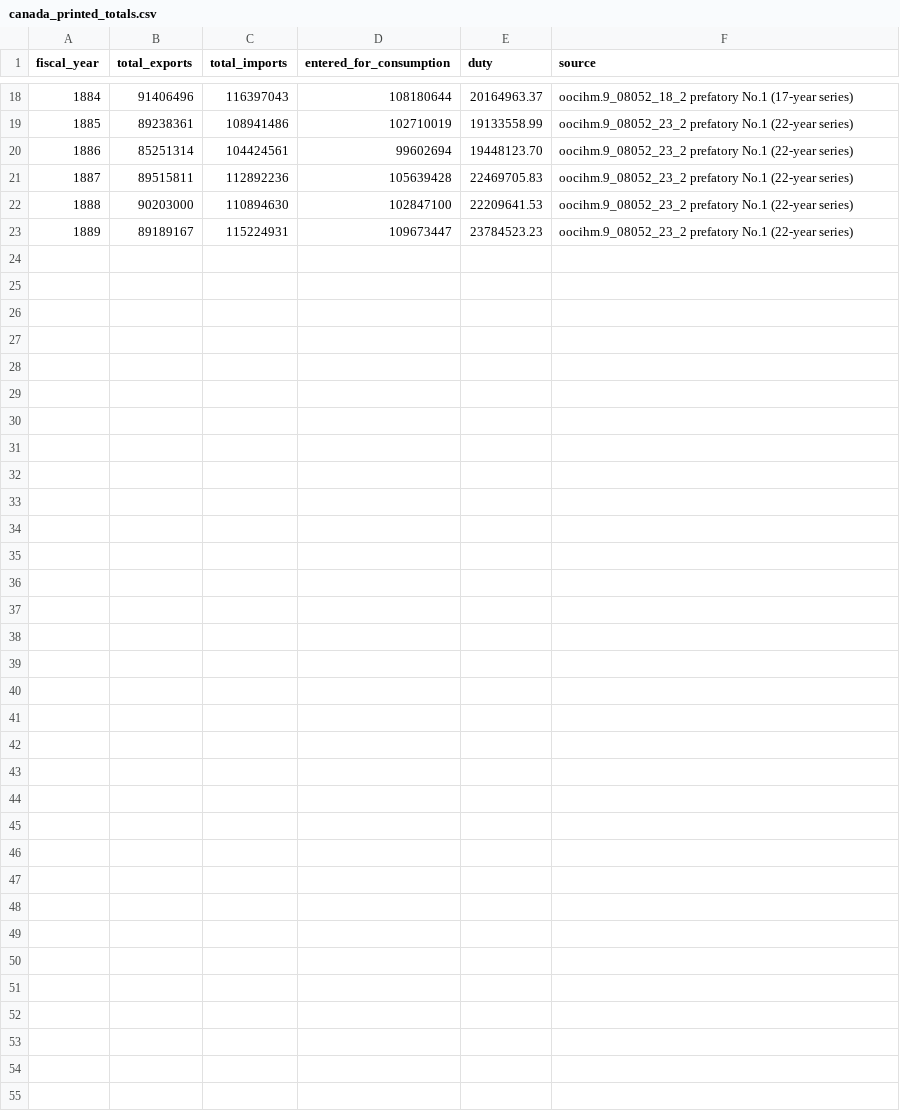
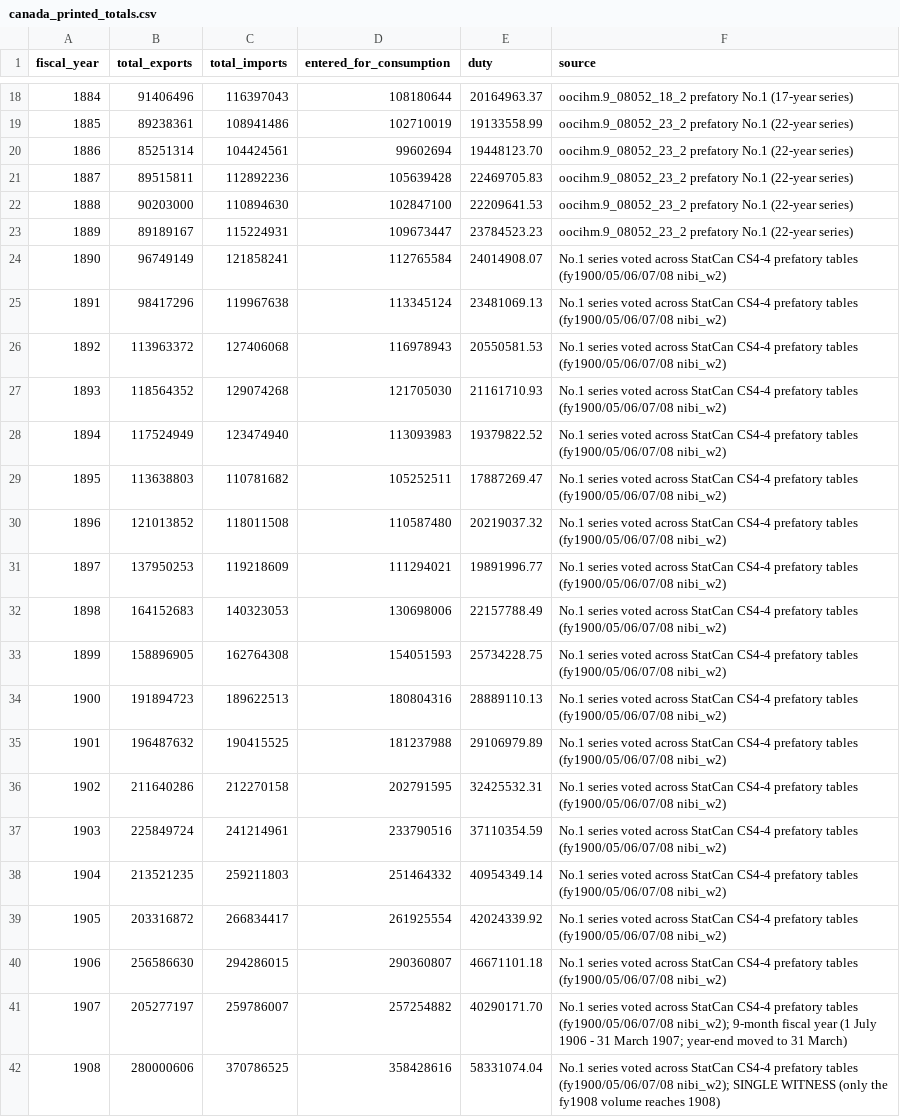
Before and after one commit to jburnford/uk-trade-db, a CSV file: reference/canada_printed_totals.csv, drawn as a sheet; only a part is shown, gaps mark what is left out; the diff names each change by its address in the sheet, - before the commit and + after, or states it on an @@ line.

```diff
--- a/reference/canada_printed_totals.csv
+++ b/reference/canada_printed_totals.csv
+row 24: 1890 | 96749149 | 121858241 | 112765584 | 24014908.07 | No.1 series voted across StatCan CS4-4 prefatory tables (fy1900/05/06/07/08 nibi_w2)
+row 25: 1891 | 98417296 | 119967638 | 113345124 | 23481069.13 | No.1 series voted across StatCan CS4-4 prefatory tables (fy1900/05/06/07/08 nibi_w2)
+row 26: 1892 | 113963372 | 127406068 | 116978943 | 20550581.53 | No.1 series voted across StatCan CS4-4 prefatory tables (fy1900/05/06/07/08 nibi_w2)
+row 27: 1893 | 118564352 | 129074268 | 121705030 | 21161710.93 | No.1 series voted across StatCan CS4-4 prefatory tables (fy1900/05/06/07/08 nibi_w2)
+row 28: 1894 | 117524949 | 123474940 | 113093983 | 19379822.52 | No.1 series voted across StatCan CS4-4 prefatory tables (fy1900/05/06/07/08 nibi_w2)
+row 29: 1895 | 113638803 | 110781682 | 105252511 | 17887269.47 | No.1 series voted across StatCan CS4-4 prefatory tables (fy1900/05/06/07/08 nibi_w2)
+row 30: 1896 | 121013852 | 118011508 | 110587480 | 20219037.32 | No.1 series voted across StatCan CS4-4 prefatory tables (fy1900/05/06/07/08 nibi_w2)
+row 31: 1897 | 137950253 | 119218609 | 111294021 | 19891996.77 | No.1 series voted across StatCan CS4-4 prefatory tables (fy1900/05/06/07/08 nibi_w2)
+row 32: 1898 | 164152683 | 140323053 | 130698006 | 22157788.49 | No.1 series voted across StatCan CS4-4 prefatory tables (fy1900/05/06/07/08 nibi_w2)
+row 33: 1899 | 158896905 | 162764308 | 154051593 | 25734228.75 | No.1 series voted across StatCan CS4-4 prefatory tables (fy1900/05/06/07/08 nibi_w2)
+row 34: 1900 | 191894723 | 189622513 | 180804316 | 28889110.13 | No.1 series voted across StatCan CS4-4 prefatory tables (fy1900/05/06/07/08 nibi_w2)
+row 35: 1901 | 196487632 | 190415525 | 181237988 | 29106979.89 | No.1 series voted across StatCan CS4-4 prefatory tables (fy1900/05/06/07/08 nibi_w2)
+row 36: 1902 | 211640286 | 212270158 | 202791595 | 32425532.31 | No.1 series voted across StatCan CS4-4 prefatory tables (fy1900/05/06/07/08 nibi_w2)
+row 37: 1903 | 225849724 | 241214961 | 233790516 | 37110354.59 | No.1 series voted across StatCan CS4-4 prefatory tables (fy1900/05/06/07/08 nibi_w2)
+row 38: 1904 | 213521235 | 259211803 | 251464332 | 40954349.14 | No.1 series voted across StatCan CS4-4 prefatory tables (fy1900/05/06/07/08 nibi_w2)
+row 39: 1905 | 203316872 | 266834417 | 261925554 | 42024339.92 | No.1 series voted across StatCan CS4-4 prefatory tables (fy1900/05/06/07/08 nibi_w2)
+row 40: 1906 | 256586630 | 294286015 | 290360807 | 46671101.18 | No.1 series voted across StatCan CS4-4 prefatory tables (fy1900/05/06/07/08 nibi_w2)
+row 41: 1907 | 205277197 | 259786007 | 257254882 | 40290171.70 | No.1 series voted across StatCan CS4-4 prefatory tables (fy1900/05/06/07/08 nibi_w2); 9-month fiscal year (1 July 1906 - 31 March 1907; year-end moved to 31 March)
+row 42: 1908 | 280000606 | 370786525 | 358428616 | 58331074.04 | No.1 series voted across StatCan CS4-4 prefatory tables (fy1900/05/06/07/08 nibi_w2); SINGLE WITNESS (only the fy1908 volume reaches 1908)
```
Also changed, not shown: exports/canada_imports_country_year.csv, 7 other files.
